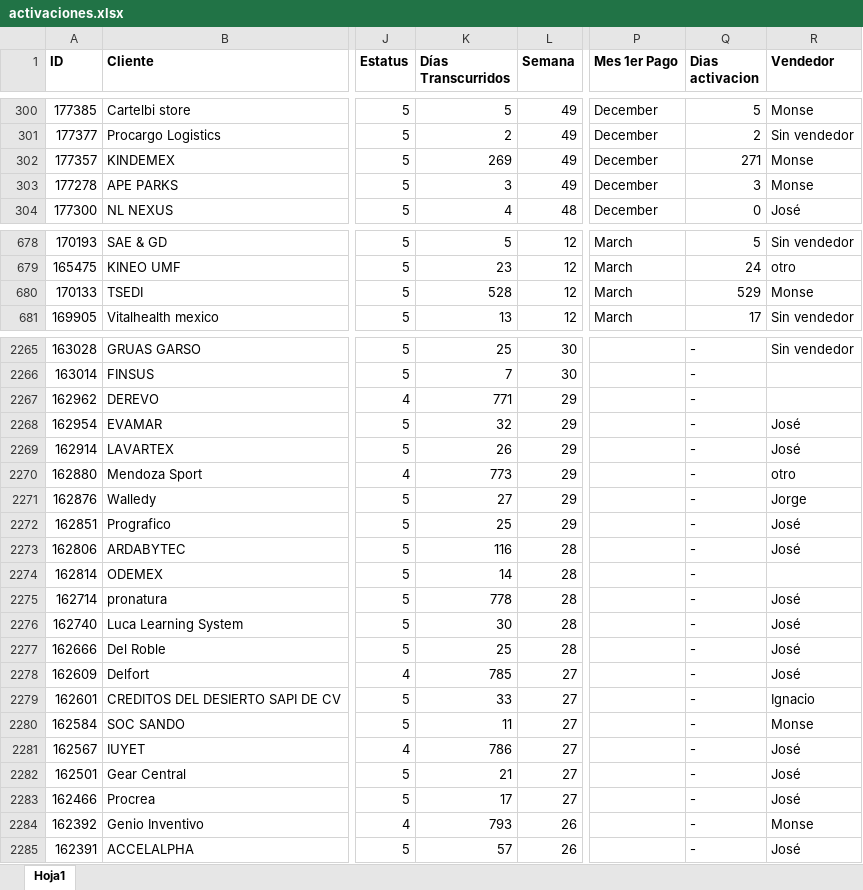
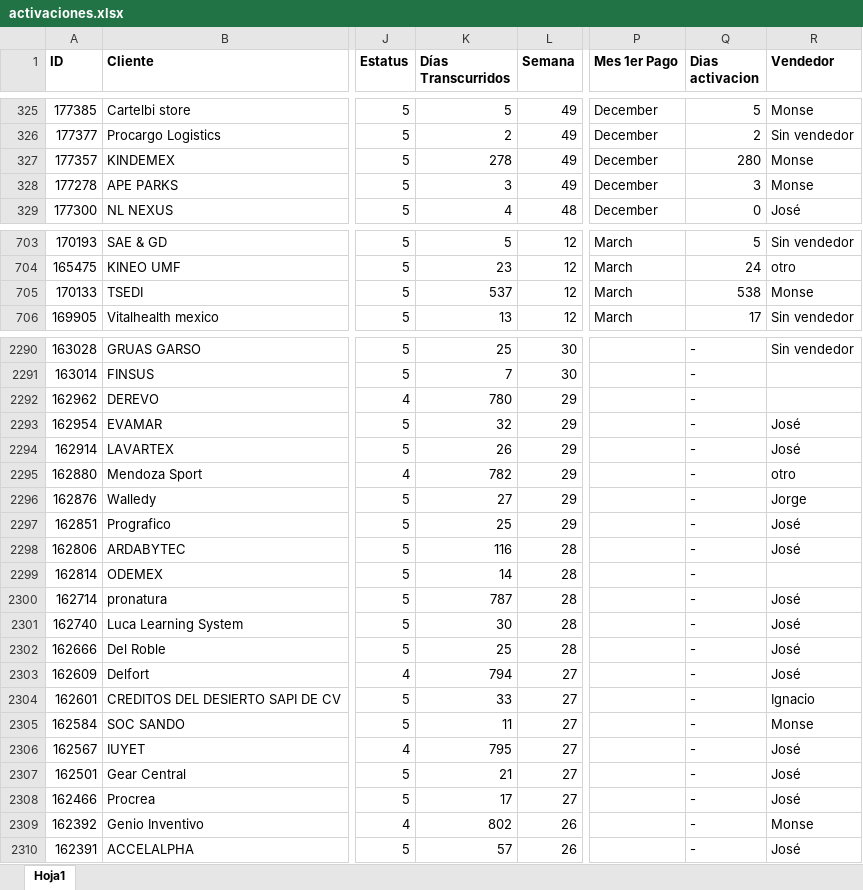
Before and after one commit to ATLASManning/callpicker-cs, an Excel workbook: data/activaciones.xlsx, sheet Hoja1, drawn as a sheet; only a part is shown, gaps mark what is left out; values as stored, in another font and other column widths than the file's, no borders; addresses are those after the commit; the diff covers the shown part only; the diff names each change by its address in the sheet, - before the commit and + after, or states it on an @@ line.

```diff
--- a/data/activaciones.xlsx (sheet Hoja1)
+++ b/data/activaciones.xlsx (sheet Hoja1)
-K327 (Días Transcurridos): 269
+K327 (Días Transcurridos): 278
-Q327 (Dias activacion): 271
+Q327 (Dias activacion): 280
-K705 (Días Transcurridos): 528
+K705 (Días Transcurridos): 537
-Q705 (Dias activacion): 529
+Q705 (Dias activacion): 538
-K2292 (Días Transcurridos): 771
+K2292 (Días Transcurridos): 780
-K2295 (Días Transcurridos): 773
+K2295 (Días Transcurridos): 782
-K2300 (Días Transcurridos): 778
+K2300 (Días Transcurridos): 787
-K2303 (Días Transcurridos): 785
+K2303 (Días Transcurridos): 794
-K2306 (Días Transcurridos): 786
+K2306 (Días Transcurridos): 795
-K2309 (Días Transcurridos): 793
+K2309 (Días Transcurridos): 802
```
Also changed, not shown: 25 added rows and 72 edited cells elsewhere in this sheet.
